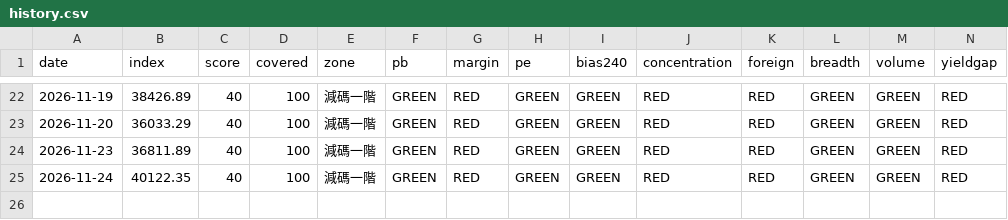
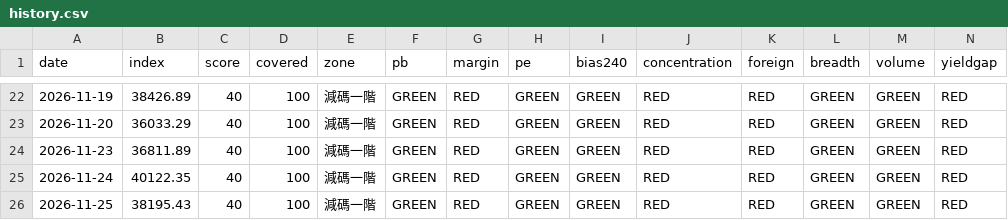
Before and after one commit to davidintw-oss/stock_market, a CSV file: data/history.csv, drawn as a sheet; only a part is shown, gaps mark what is left out; rows hold the shown columns only; the diff names each change by its address in the sheet, - before the commit and + after, or states it on an @@ line.

```diff
--- a/data/history.csv
+++ b/data/history.csv
+row 26: 2026-11-25 | 38195.43 | 40 | 100 | 減碼一階 | GREEN | RED | GREEN | GREEN | RED | RED | GREEN | GREEN | RED
```
Also changed, not shown: 2 other files.
